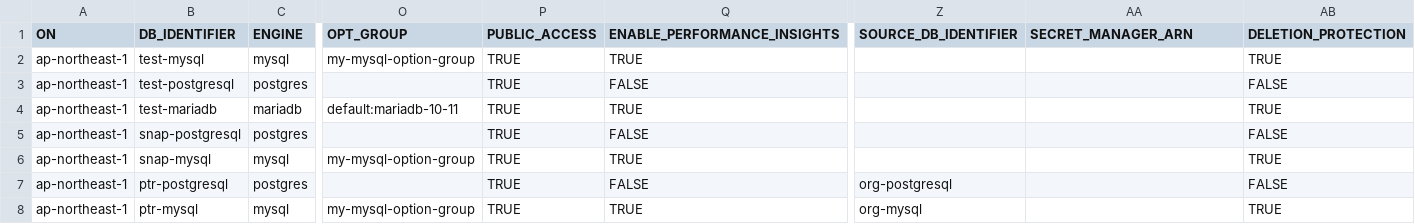
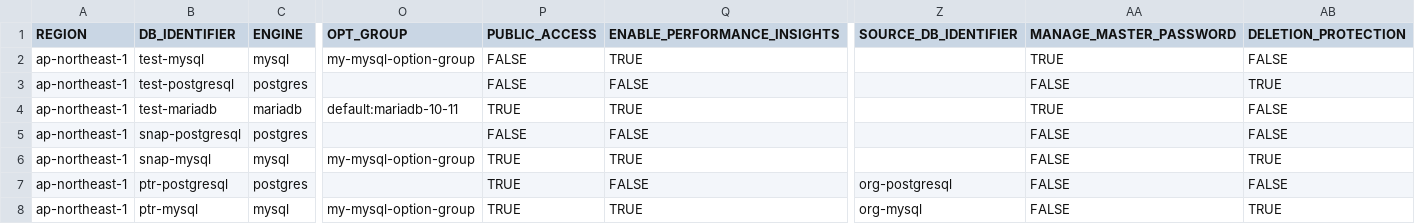
Before and after one commit to Otazoman/aws-cli-scripts, a CSV file: rdsaurora/rds/rds_config.csv, drawn as a sheet; only a part is shown, gaps mark what is left out; the diff names each change by its address in the sheet, - before the commit and + after, or states it on an @@ line.

Commit message:
rds secretmanager enabled

```diff
--- a/rdsaurora/rds/rds_config.csv
+++ b/rdsaurora/rds/rds_config.csv
-A1: ON
+A1: REGION
-AA1: SECRET_MANAGER_ARN
+AA1: MANAGE_MASTER_PASSWORD
-P2:P3 (PUBLIC_ACCESS): TRUE
+P2:P3 (PUBLIC_ACCESS): FALSE
-AA2 (MANAGE_MASTER_PASSWORD): (empty)
+AA2 (MANAGE_MASTER_PASSWORD): TRUE
-AB2 (DELETION_PROTECTION): TRUE
+AB2 (DELETION_PROTECTION): FALSE
-AA3 (MANAGE_MASTER_PASSWORD): (empty)
+AA3 (MANAGE_MASTER_PASSWORD): FALSE
-AB3 (DELETION_PROTECTION): FALSE
+AB3 (DELETION_PROTECTION): TRUE
-AA4 (MANAGE_MASTER_PASSWORD): (empty)
+AA4 (MANAGE_MASTER_PASSWORD): TRUE
-AB4 (DELETION_PROTECTION): TRUE
+AB4 (DELETION_PROTECTION): FALSE
-P5 (PUBLIC_ACCESS): TRUE
+P5 (PUBLIC_ACCESS): FALSE
-AA5:AA8 (MANAGE_MASTER_PASSWORD): (empty)
+AA5:AA8 (MANAGE_MASTER_PASSWORD): FALSE
```
Also changed, not shown: 3 other files.
